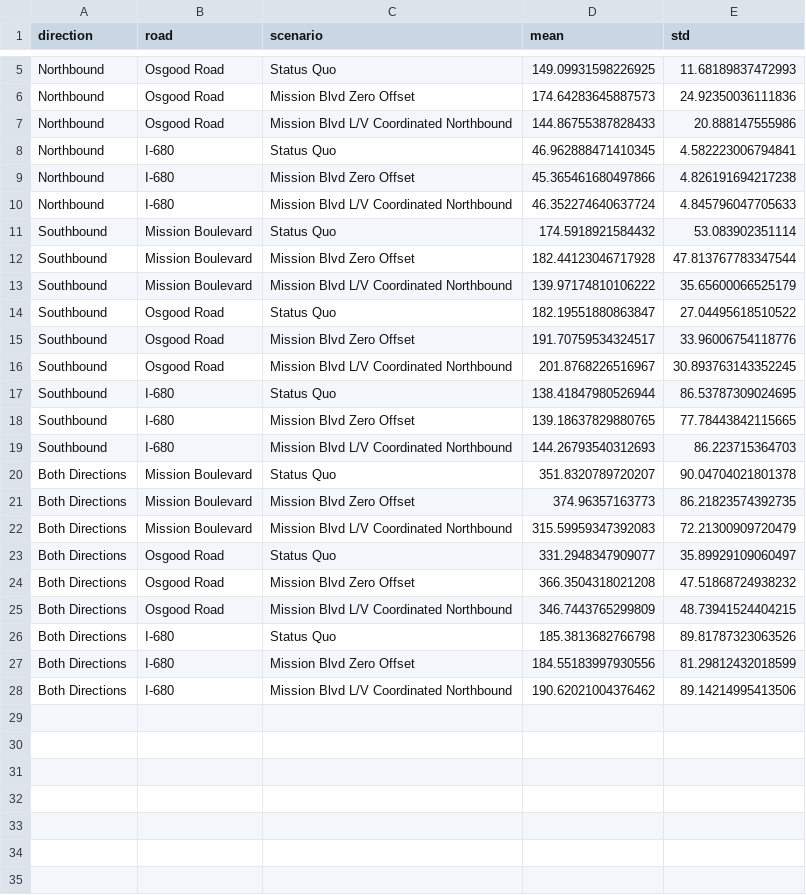
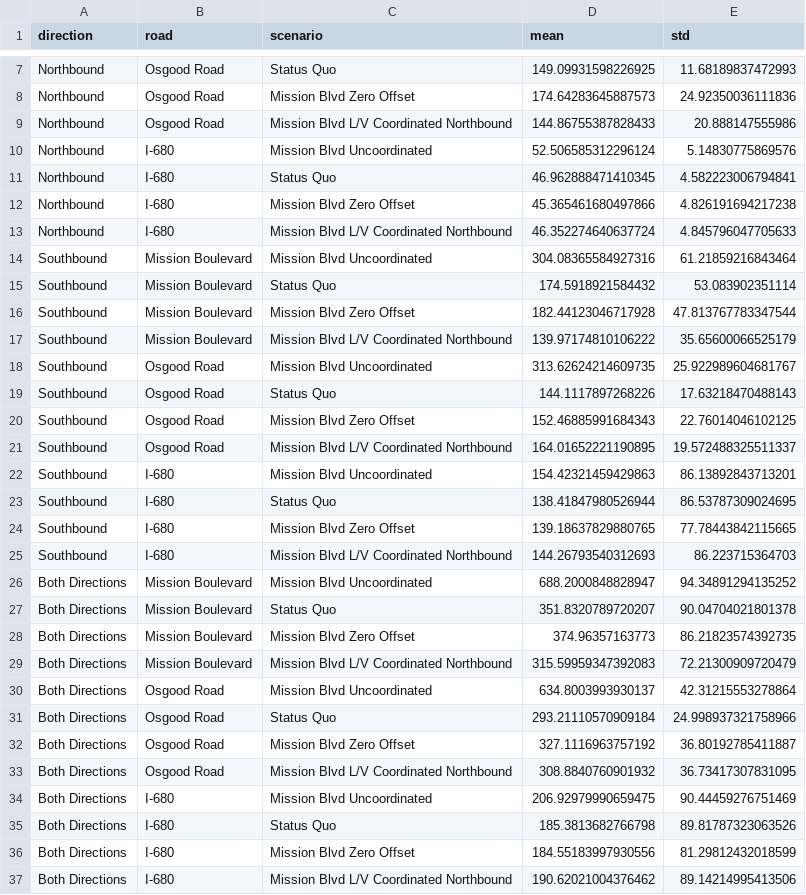
Before and after one commit to prestonfu/traffic-microsimulation, a CSV file: data/meso_lv/metric-by-road/dtime.csv, drawn as a sheet; only a part is shown, gaps mark what is left out; the diff covers the shown part only.

Commit message:
updated road-specific

```diff
--- a/data/meso_lv/metric-by-road/dtime.csv
+++ b/data/meso_lv/metric-by-road/dtime.csv
@@ -7,2 +9,3 @@ Northbound,Osgood Road,Mission Blvd Zero Offset,174.64283645887573,24.9235003611
 Northbound,Osgood Road,Mission Blvd L/V Coordinated Northbound,144.86755387828433,20.888147555986
+Northbound,I-680,Mission Blvd Uncoordinated,52.506585312296124,5.14830775869576
 Northbound,I-680,Status Quo,46.962888471410345,4.582223006794841
@@ -10,2 +13,3 @@ Northbound,I-680,Mission Blvd Zero Offset,45.365461680497866,4.826191694217238
 Northbound,I-680,Mission Blvd L/V Coordinated Northbound,46.352274640637724,4.845796047705633
+Southbound,Mission Boulevard,Mission Blvd Uncoordinated,304.08365584927316,61.21859216843464
 Southbound,Mission Boulevard,Status Quo,174.5918921584432,53.083902351114
@@ -13,5 +17,7 @@ Southbound,Mission Boulevard,Mission Blvd Zero Offset,182.44123046717928,47.8137
 Southbound,Mission Boulevard,Mission Blvd L/V Coordinated Northbound,139.97174810106222,35.65600066525179
-Southbound,Osgood Road,Status Quo,182.19551880863847,27.04495618510522
-Southbound,Osgood Road,Mission Blvd Zero Offset,191.70759534324517,33.96006754118776
-Southbound,Osgood Road,Mission Blvd L/V Coordinated Northbound,201.8768226516967,30.893763143352245
+Southbound,Osgood Road,Mission Blvd Uncoordinated,313.62624214609735,25.922989604681767
+Southbound,Osgood Road,Status Quo,144.1117897268226,17.63218470488143
+Southbound,Osgood Road,Mission Blvd Zero Offset,152.46885991684343,22.76014046102125
+Southbound,Osgood Road,Mission Blvd L/V Coordinated Northbound,164.01652221190895,19.572488325511337
+Southbound,I-680,Mission Blvd Uncoordinated,154.42321459429863,86.13892843713201
 Southbound,I-680,Status Quo,138.41847980526944,86.53787309024695
@@ -19,2 +25,3 @@ Southbound,I-680,Mission Blvd Zero Offset,139.18637829880765,77.78443842115665
 Southbound,I-680,Mission Blvd L/V Coordinated Northbound,144.26793540312693,86.223715364703
+Both Directions,Mission Boulevard,Mission Blvd Uncoordinated,688.2000848828947,94.34891294135252
 Both Directions,Mission Boulevard,Status Quo,351.8320789720207,90.04704021801378
@@ -22,5 +29,7 @@ Both Directions,Mission Boulevard,Mission Blvd Zero Offset,374.96357163773,86.21
 Both Directions,Mission Boulevard,Mission Blvd L/V Coordinated Northbound,315.59959347392083,72.21300909720479
-Both Directions,Osgood Road,Status Quo,331.2948347909077,35.89929109060497
-Both Directions,Osgood Road,Mission Blvd Zero Offset,366.3504318021208,47.51868724938232
-Both Directions,Osgood Road,Mission Blvd L/V Coordinated Northbound,346.7443765299809,48.73941524404215
+Both Directions,Osgood Road,Mission Blvd Uncoordinated,634.8003993930137,42.31215553278864
+Both Directions,Osgood Road,Status Quo,293.21110570909184,24.998937321758966
+Both Directions,Osgood Road,Mission Blvd Zero Offset,327.1116963757192,36.80192785411887
+Both Directions,Osgood Road,Mission Blvd L/V Coordinated Northbound,308.8840760901932,36.73417307831095
+Both Directions,I-680,Mission Blvd Uncoordinated,206.92979990659475,90.44459276751469
 Both Directions,I-680,Status Quo,185.3813682766798,89.81787323063526
```
Also changed, not shown: 2 added rows elsewhere in this file, data/meso_lv/metric-by-road/count.csv, data/meso_lv/metric-by-road/density.csv, 19 other files.
